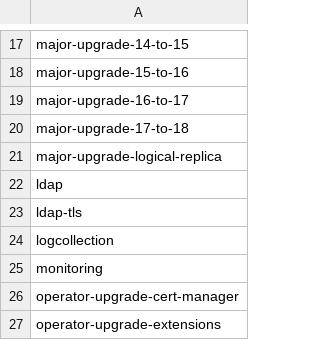
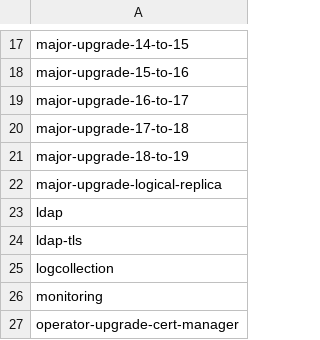
Before and after one commit to percona/percona-postgresql-operator, a CSV file: e2e-tests/run-pr.csv, drawn as a sheet; only a part is shown, gaps mark what is left out; the shorter side is filled out with more unchanged rows; the diff names each change by its address in the sheet, - before the commit and + after, or states it on an @@ line.

```diff
--- a/e2e-tests/run-pr.csv
+++ b/e2e-tests/run-pr.csv
+row 21: major-upgrade-18-to-19
```
Also changed, not shown: e2e-tests/run-release.csv, 53 other files.
